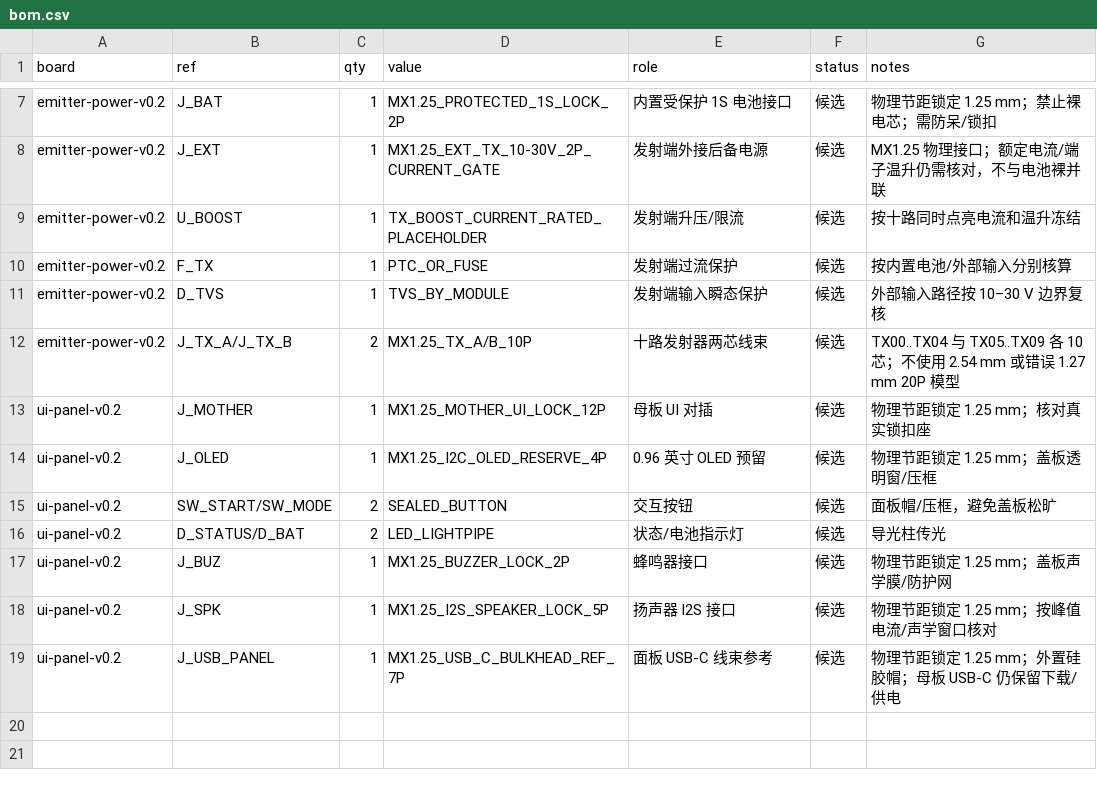
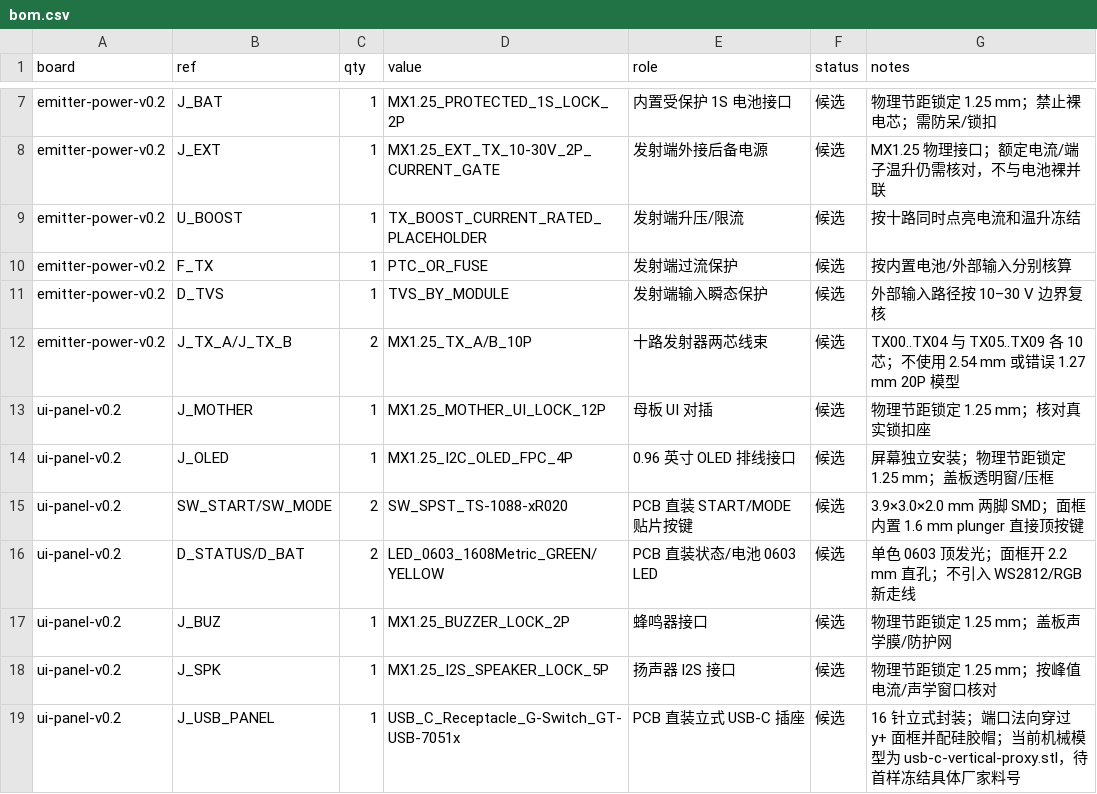
Before and after one commit to Norman-w/pingpang-smartgear, a CSV file: hardware/electronics/daughter-boards-v0.2/bom.csv, drawn as a sheet; only a part is shown, gaps mark what is left out.

```diff
--- a/hardware/electronics/daughter-boards-v0.2/bom.csv
+++ b/hardware/electronics/daughter-boards-v0.2/bom.csv
@@ -13,7 +13,7 @@ emitter-power-v0.2,J_TX_A/J_TX_B,2,MX1.25_TX_A/B_10P,十路发射器两芯线束
 ui-panel-v0.2,J_MOTHER,1,MX1.25_MOTHER_UI_LOCK_12P,母板 UI 对插,候选,物理节距锁定 1.25 mm；核对真实锁扣座
-ui-panel-v0.2,J_OLED,1,MX1.25_I2C_OLED_RESERVE_4P,0.96 英寸 OLED 预留,候选,物理节距锁定 1.25 mm；盖板透明窗/压框
-ui-panel-v0.2,SW_START/SW_MODE,2,SEALED_BUTTON,交互按钮,候选,面板帽/压框，避免盖板松旷
-ui-panel-v0.2,D_STATUS/D_BAT,2,LED_LIGHTPIPE,状态/电池指示灯,候选,导光柱传光
+ui-panel-v0.2,J_OLED,1,MX1.25_I2C_OLED_FPC_4P,0.96 英寸 OLED 排线接口,候选,屏幕独立安装；物理节距锁定 1.25 mm；盖板透明窗/压框
+ui-panel-v0.2,SW_START/SW_MODE,2,SW_SPST_TS-1088-xR020,PCB 直装 START/MODE 贴片按键,候选,3.9×3.0×2.0 mm 两脚 SMD；面框内置 1.6 mm plunger 直接顶按键
+ui-panel-v0.2,D_STATUS/D_BAT,2,LED_0603_1608Metric_GREEN/YELLOW,PCB 直装状态/电池 0603 LED,候选,单色 0603 顶发光；面框开 2.2 mm 直孔；不引入 WS2812/RGB 新走线
 ui-panel-v0.2,J_BUZ,1,MX1.25_BUZZER_LOCK_2P,蜂鸣器接口,候选,物理节距锁定 1.25 mm；盖板声学膜/防护网
 ui-panel-v0.2,J_SPK,1,MX1.25_I2S_SPEAKER_LOCK_5P,扬声器 I2S 接口,候选,物理节距锁定 1.25 mm；按峰值电流/声学窗口核对
-ui-panel-v0.2,J_USB_PANEL,1,MX1.25_USB_C_BULKHEAD_REF_7P,面板 USB-C 线束参考,候选,物理节距锁定 1.25 mm；外置硅胶帽；母板 USB-C 仍保留下载/供电
+ui-panel-v0.2,J_USB_PANEL,1,USB_C_Receptacle_G-Switch_GT-USB-7051x,PCB 直装立式 USB-C 插座,候选,16 针立式封装；端口法向穿过 y+ 面框并配硅胶帽；当前机械模型为 usb-c-vertical-proxy.stl，待首样冻结具体厂家料号
```
Also changed, not shown: 28 other files.
